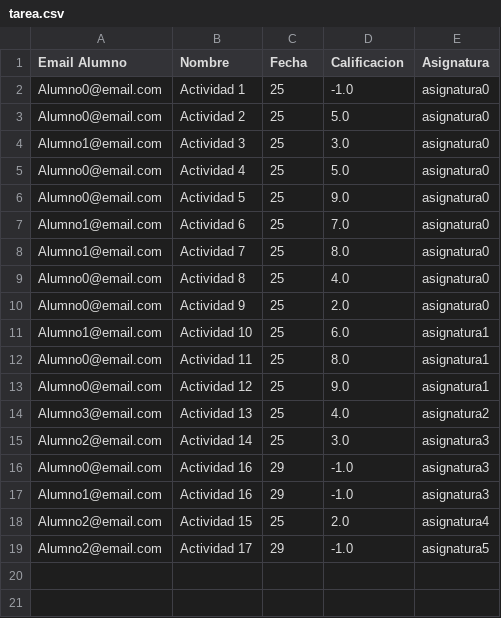
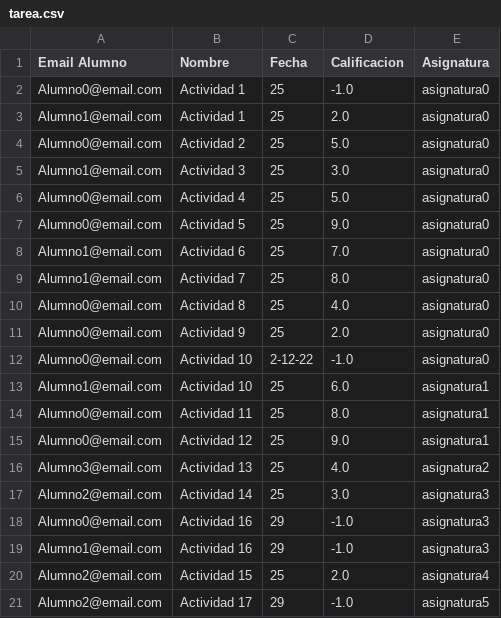
Before and after one commit to benatbarrueta/Proyecto_Prog3, a CSV file: src/ficheros/tarea.csv, drawn as a sheet.

Commit message:
comboTareas

```diff
--- a/src/ficheros/tarea.csv
+++ b/src/ficheros/tarea.csv
@@ -2,2 +2,3 @@ Email Alumno;Nombre;Fecha;Calificacion;Asignatura
 Alumno0@email.com;Actividad 1;25;-1.0;asignatura0;
+Alumno1@email.com;Actividad 1;25;2.0;asignatura0;
 Alumno0@email.com;Actividad 2;25;5.0;asignatura0;
@@ -10,2 +11,3 @@ Alumno0@email.com;Actividad 8;25;4.0;asignatura0;
 Alumno0@email.com;Actividad 9;25;2.0;asignatura0;
+Alumno0@email.com;Actividad 10;2-12-22;-1.0;asignatura0;
 Alumno1@email.com;Actividad 10;25;6.0;asignatura1;
```
Also changed, not shown: 3 other files.
